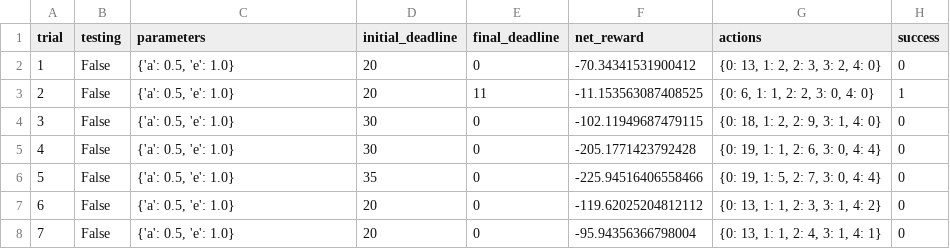
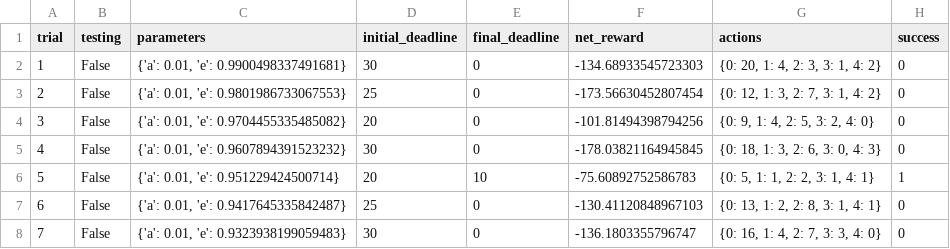
Before and after one commit to m-nagy/machine-learning, a CSV file: smartcab/logs/sim_no-learning.csv, drawn as a sheet; only a part is shown; the diff covers the shown part only.

```diff
--- a/smartcab/logs/sim_no-learning.csv
+++ b/smartcab/logs/sim_no-learning.csv
@@ -1,8 +1,8 @@
 trial,testing,parameters,initial_deadline,final_deadline,net_reward,actions,success
-1,False,"{'a': 0.5, 'e': 1.0}",20,0,-70.34341531900412,"{0: 13, 1: 2, 2: 3, 3: 2, 4: 0}",0
-2,False,"{'a': 0.5, 'e': 1.0}",20,11,-11.153563087408525,"{0: 6, 1: 1, 2: 2, 3: 0, 4: 0}",1
-3,False,"{'a': 0.5, 'e': 1.0}",30,0,-102.11949687479115,"{0: 18, 1: 2, 2: 9, 3: 1, 4: 0}",0
-4,False,"{'a': 0.5, 'e': 1.0}",30,0,-205.1771423792428,"{0: 19, 1: 1, 2: 6, 3: 0, 4: 4}",0
-5,False,"{'a': 0.5, 'e': 1.0}",35,0,-225.94516406558466,"{0: 19, 1: 5, 2: 7, 3: 0, 4: 4}",0
-6,False,"{'a': 0.5, 'e': 1.0}",20,0,-119.62025204812112,"{0: 13, 1: 1, 2: 3, 3: 1, 4: 2}",0
-7,False,"{'a': 0.5, 'e': 1.0}",20,0,-95.94356366798004,"{0: 13, 1: 1, 2: 4, 3: 1, 4: 1}",0
+1,False,"{'a': 0.01, 'e': 0.9900498337491681}",30,0,-134.68933545723303,"{0: 20, 1: 4, 2: 3, 3: 1, 4: 2}",0
+2,False,"{'a': 0.01, 'e': 0.9801986733067553}",25,0,-173.56630452807454,"{0: 12, 1: 3, 2: 7, 3: 1, 4: 2}",0
+3,False,"{'a': 0.01, 'e': 0.9704455335485082}",20,0,-101.81494398794256,"{0: 9, 1: 4, 2: 5, 3: 2, 4: 0}",0
+4,False,"{'a': 0.01, 'e': 0.9607894391523232}",30,0,-178.03821164945845,"{0: 18, 1: 3, 2: 6, 3: 0, 4: 3}",0
+5,False,"{'a': 0.01, 'e': 0.951229424500714}",20,10,-75.60892752586783,"{0: 5, 1: 1, 2: 2, 3: 1, 4: 1}",1
+6,False,"{'a': 0.01, 'e': 0.9417645335842487}",25,0,-130.41120848967103,"{0: 13, 1: 2, 2: 8, 3: 1, 4: 1}",0
+7,False,"{'a': 0.01, 'e': 0.9323938199059483}",30,0,-136.1803355796747,"{0: 16, 1: 4, 2: 7, 3: 3, 4: 0}",0
```
Also changed, not shown: 91 edited cells elsewhere in this file, smartcab/logs/sim_default-learning.csv, smartcab/logs/sim_improved-learning.csv, 5 other files.
